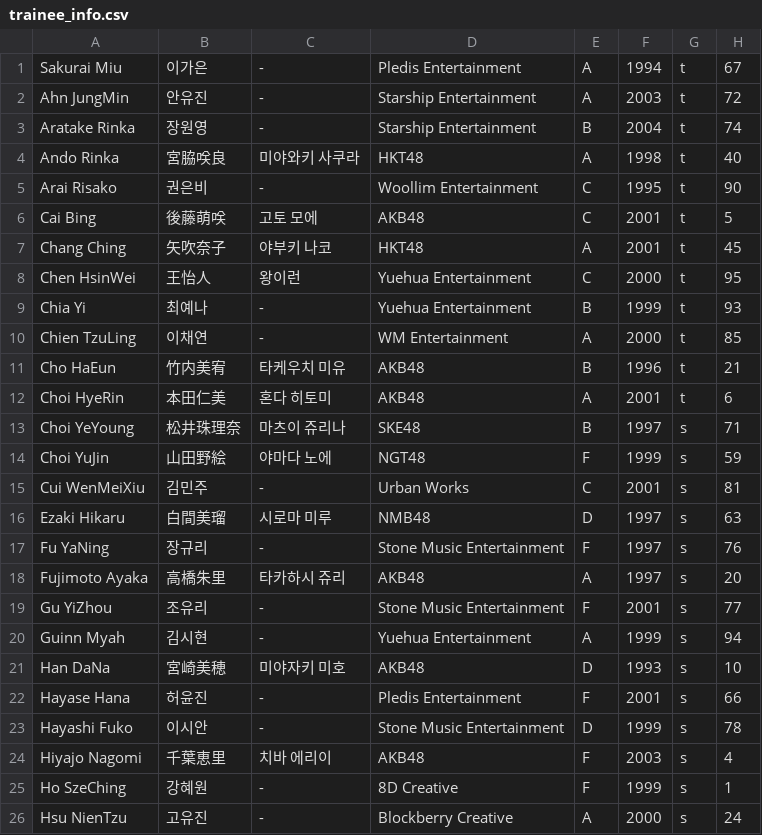
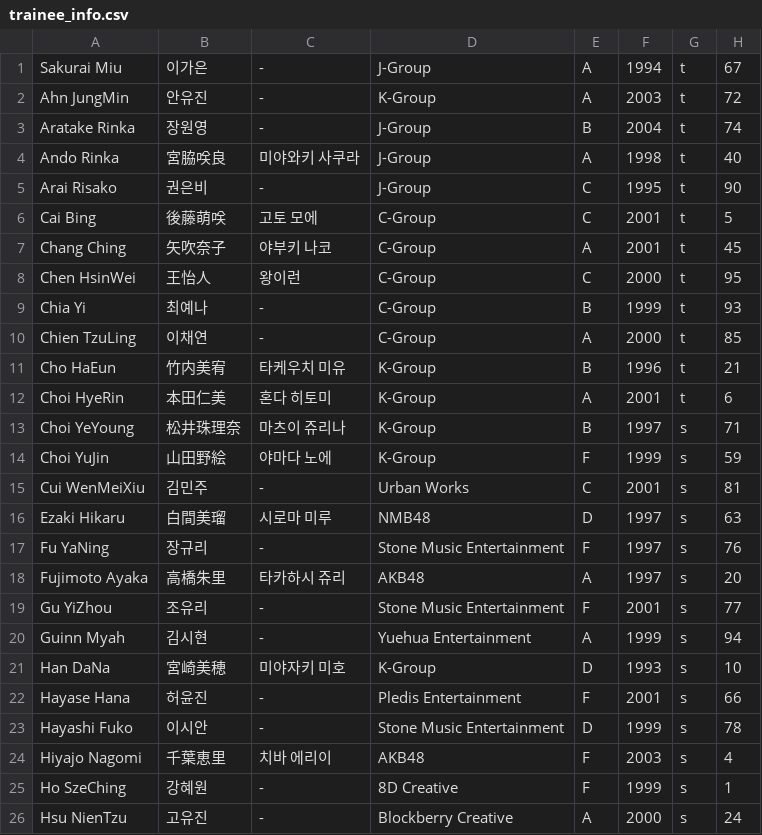
Before and after one commit to xuanhaorank54/PlanetGirls999, a CSV file: trainee_info.csv, drawn as a sheet; only a part is shown.

Commit message:
Update trainee_info.csv

```diff
--- a/trainee_info.csv
+++ b/trainee_info.csv
@@ -1,15 +1,15 @@
-"Sakurai Miu","이가은","-","Pledis Entertainment","A","1994","t","67"
-"Ahn JungMin","안유진","-","Starship Entertainment","A","2003","t","72"
-"Aratake Rinka","장원영","-","Starship Entertainment","B","2004","t","74"
-"Ando Rinka","宮脇咲良","미야와키 사쿠라","HKT48","A","1998","t","40"
-"Arai Risako","권은비","-","Woollim Entertainment","C","1995","t","90"
-"Cai Bing","後藤萌咲","고토 모에","AKB48","C","2001","t","5"
-"Chang Ching","矢吹奈子","야부키 나코","HKT48","A","2001","t","45"
-"Chen HsinWei","王怡人","왕이런","Yuehua Entertainment","C","2000","t","95"
-"Chia Yi","최예나","-","Yuehua Entertainment","B","1999","t","93"
-"Chien TzuLing","이채연","-","WM Entertainment","A","2000","t","85"
-"Cho HaEun","竹内美宥","타케우치 미유","AKB48","B","1996","t","21"
-"Choi HyeRin","本田仁美","혼다 히토미","AKB48","A","2001","t","6"
-"Choi YeYoung","松井珠理奈","마츠이 쥬리나","SKE48","B","1997","s","71"
-"Choi YuJin","山田野絵","야마다 노에","NGT48","F","1999","s","59"
+"Sakurai Miu","이가은","-","J-Group","A","1994","t","67"
+"Ahn JungMin","안유진","-","K-Group","A","2003","t","72"
+"Aratake Rinka","장원영","-","J-Group","B","2004","t","74"
+"Ando Rinka","宮脇咲良","미야와키 사쿠라","J-Group","A","1998","t","40"
+"Arai Risako","권은비","-","J-Group","C","1995","t","90"
+"Cai Bing","後藤萌咲","고토 모에","C-Group","C","2001","t","5"
+"Chang Ching","矢吹奈子","야부키 나코","C-Group","A","2001","t","45"
+"Chen HsinWei","王怡人","왕이런","C-Group","C","2000","t","95"
+"Chia Yi","최예나","-","C-Group","B","1999","t","93"
+"Chien TzuLing","이채연","-","C-Group","A","2000","t","85"
+"Cho HaEun","竹内美宥","타케우치 미유","K-Group","B","1996","t","21"
+"Choi HyeRin","本田仁美","혼다 히토미","K-Group","A","2001","t","6"
+"Choi YeYoung","松井珠理奈","마츠이 쥬리나","K-Group","B","1997","s","71"
+"Choi YuJin","山田野絵","야마다 노에","K-Group","F","1999","s","59"
 "Cui WenMeiXiu","김민주","-","Urban Works","C","2001","s","81"
@@ -20,3 +20,3 @@
 "Guinn Myah","김시현","-","Yuehua Entertainment","A","1999","s","94"
-"Han DaNa","宮崎美穂","미야자키 미호","AKB48","D","1993","s","10"
+"Han DaNa","宮崎美穂","미야자키 미호","K-Group","D","1993","s","10"
 "Hayase Hana","허윤진","-","Pledis Entertainment","F","2001","s","66"
```
